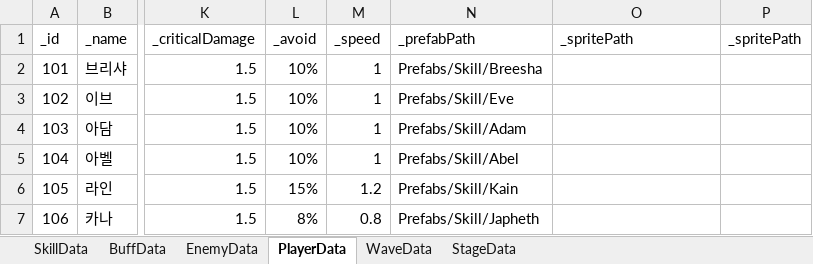
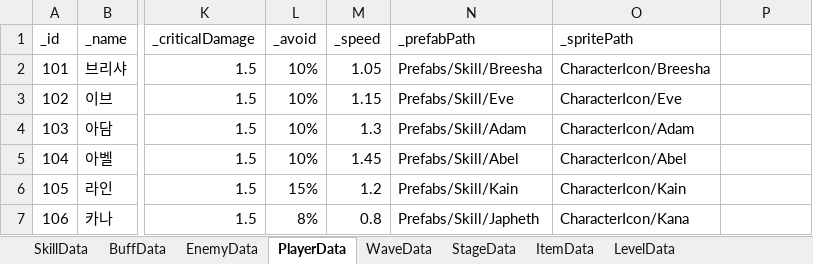
Before and after one commit to Leah001025/Purusha, an Excel workbook: Assets/RawData/DataBase/Excel/DataList.xlsx, sheet PlayerData, drawn as a sheet; only a part is shown, gaps mark what is left out; values as stored, in another font and other column widths than the file's, no borders; the diff names each change by its address in the sheet, - before the commit and + after, or states it on an @@ line.

```diff
--- a/Assets/RawData/DataBase/Excel/DataList.xlsx (sheet PlayerData)
+++ b/Assets/RawData/DataBase/Excel/DataList.xlsx (sheet PlayerData)
+sheet tab: ItemData
+sheet tab: LevelData
-P1: _spritePath
+P1: (empty)
-M2 (_speed): 1
+M2 (_speed): 1.05
-O2 (_spritePath): (empty)
+O2 (_spritePath): CharacterIcon/Breesha
-M3 (_speed): 1
+M3 (_speed): 1.15
-O3 (_spritePath): (empty)
+O3 (_spritePath): CharacterIcon/Eve
-M4 (_speed): 1
+M4 (_speed): 1.3
-O4 (_spritePath): (empty)
+O4 (_spritePath): CharacterIcon/Adam
-M5 (_speed): 1
+M5 (_speed): 1.45
-O5 (_spritePath): (empty)
+O5 (_spritePath): CharacterIcon/Abel
-O6 (_spritePath): (empty)
+O6 (_spritePath): CharacterIcon/Kain
-O7 (_spritePath): (empty)
+O7 (_spritePath): CharacterIcon/Kana
```
Also changed, not shown: sheet StageData, sheet WaveData, 7 other files.
